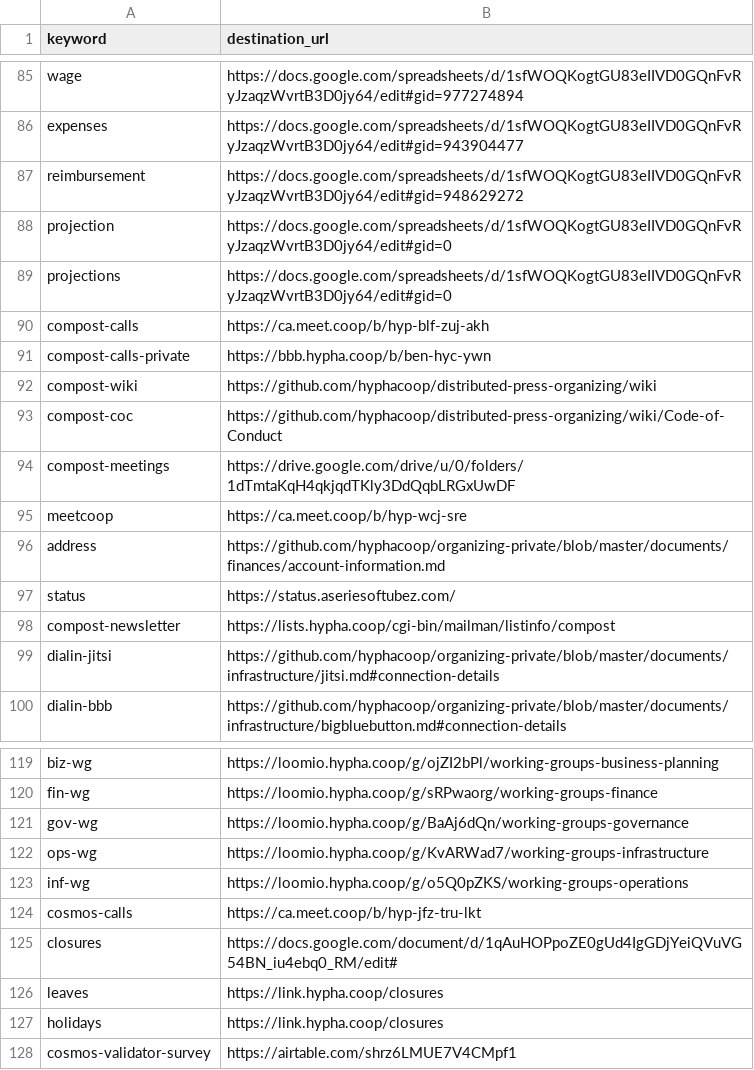
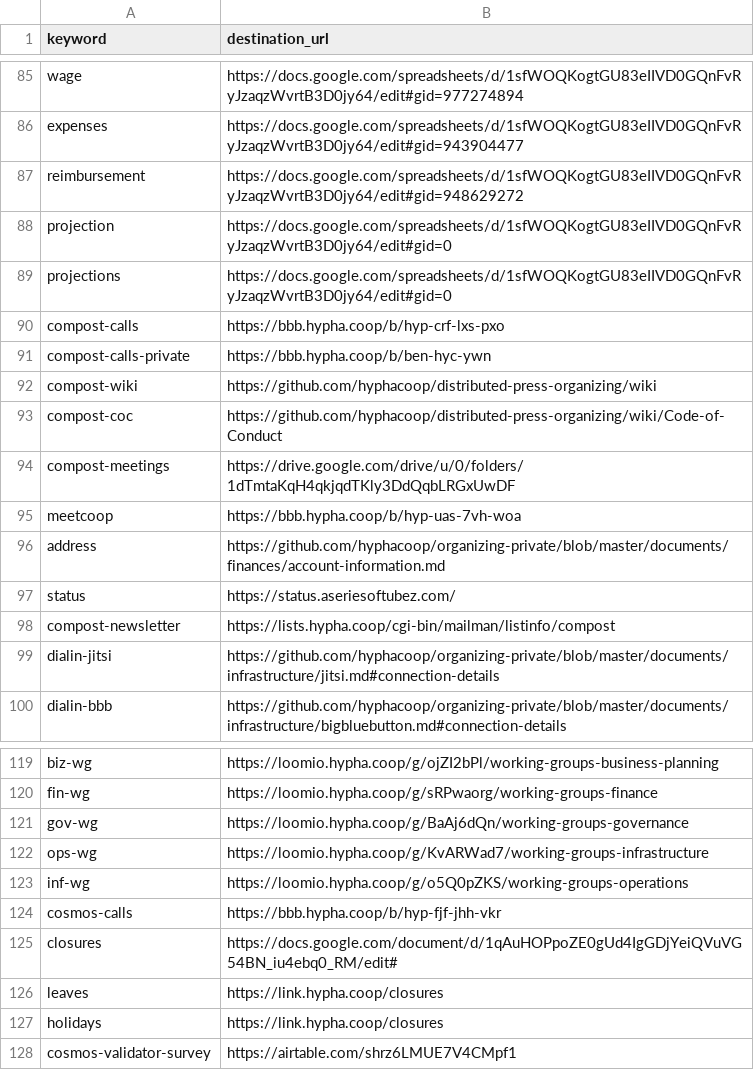
Before and after one commit to hyphacoop/configurations, a CSV file: hyphacoop/shortlinks/shortlinks.csv, drawn as a sheet; only a part is shown, gaps mark what is left out.

Commit message:
Update shortlinks.csv

```diff
--- a/hyphacoop/shortlinks/shortlinks.csv
+++ b/hyphacoop/shortlinks/shortlinks.csv
@@ -89,3 +89,3 @@ projection,https://docs.google.com/spreadsheets/d/1sfWOQKogtGU83eIIVD0GQnFvRyJza
 projections,https://docs.google.com/spreadsheets/d/1sfWOQKogtGU83eIIVD0GQnFvRyJzaqzWvrtB3D0jy64/edit#gid=0
-compost-calls,https://ca.meet.coop/b/hyp-blf-zuj-akh
+compost-calls,https://bbb.hypha.coop/b/hyp-crf-lxs-pxo
 compost-calls-private,https://bbb.hypha.coop/b/ben-hyc-ywn
@@ -94,3 +94,3 @@ compost-coc,https://github.com/hyphacoop/distributed-press-organizing/wiki/Code-
 compost-meetings,https://drive.google.com/drive/u/0/folders/1dTmtaKqH4qkjqdTKly3DdQqbLRGxUwDF
-meetcoop,https://ca.meet.coop/b/hyp-wcj-sre
+meetcoop,https://bbb.hypha.coop/b/hyp-uas-7vh-woa
 address,https://github.com/hyphacoop/organizing-private/blob/master/documents/finances/account-information.md
@@ -123,3 +123,3 @@ ops-wg,https://loomio.hypha.coop/g/KvARWad7/working-groups-infrastructure
 inf-wg,https://loomio.hypha.coop/g/o5Q0pZKS/working-groups-operations
-cosmos-calls, https://ca.meet.coop/b/hyp-jfz-tru-lkt
+cosmos-calls,https://bbb.hypha.coop/b/hyp-fjf-jhh-vkr
 closures,https://docs.google.com/document/d/1qAuHOPpoZE0gUd4IgGDjYeiQVuVG54BN_iu4ebq0_RM/edit#
```
